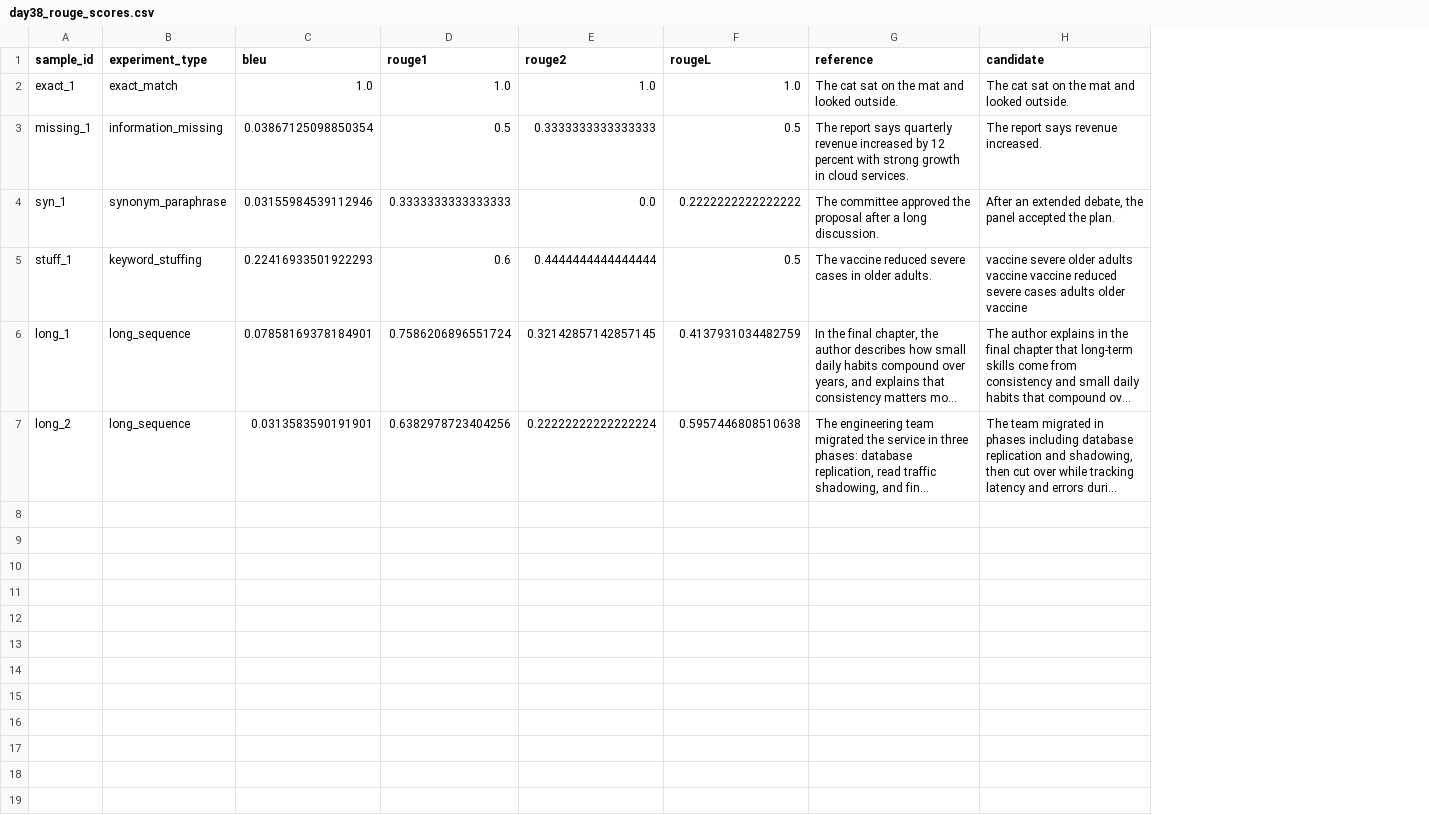
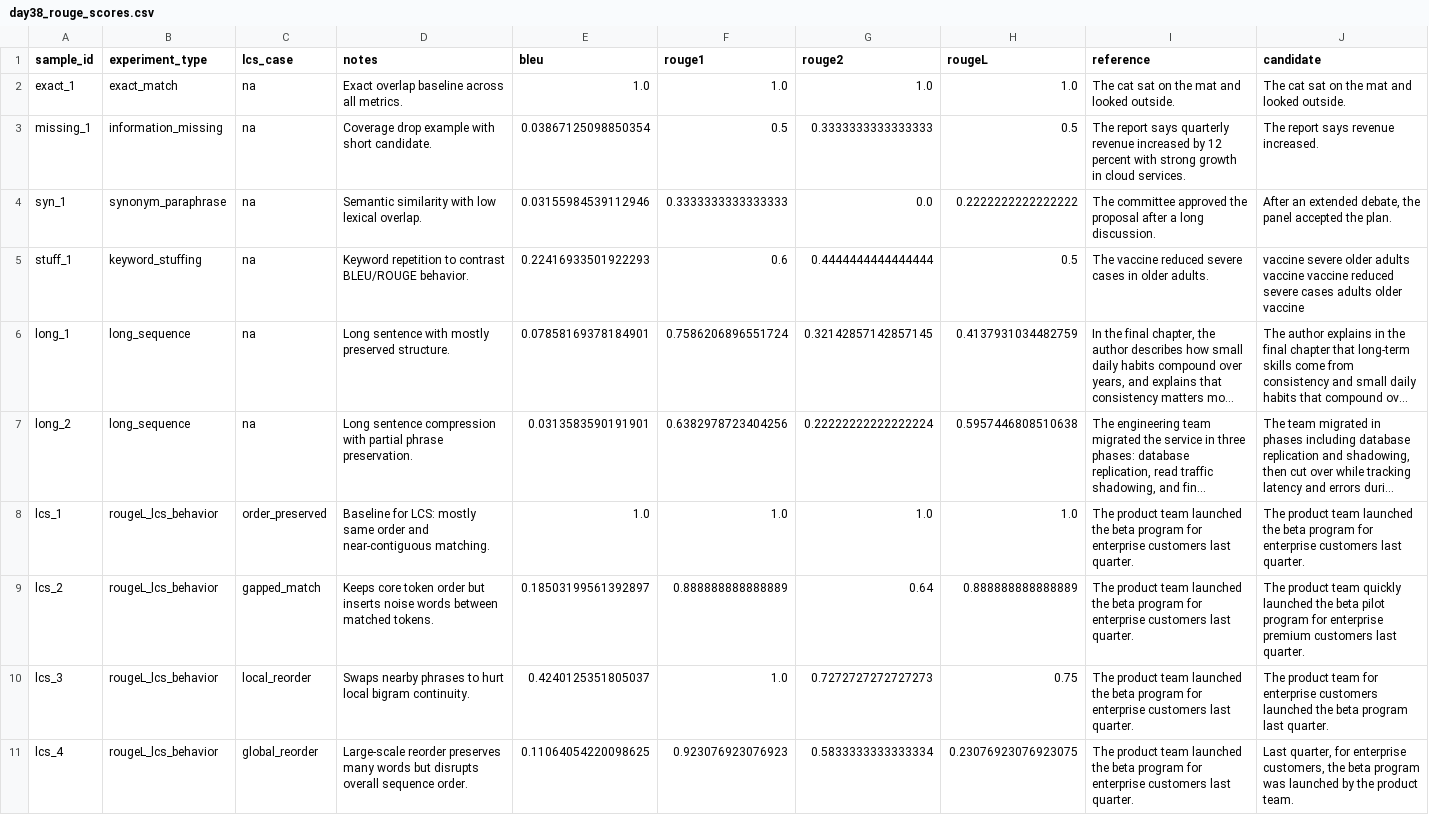
Before and after one commit to VanishingSoulZD/ai-evaluation-practice, a CSV file: outputs/day38_rouge_scores.csv, drawn as a sheet; long unchanged cells end in …; the diff names each change by its address in the sheet, - before the commit and + after, or states it on an @@ line.

Commit message:
Add minimal ROUGE-L LCS behavior experiment samples

```diff
--- a/outputs/day38_rouge_scores.csv
+++ b/outputs/day38_rouge_scores.csv
+column C (lcs_case), rows 2-7: all na
+column D (notes), rows 2-7: Exact overlap baseline across all metrics. | Coverage drop example with short candidate. | Semantic similarity with low lexical overlap. | Keyword repetition to contrast BLEU/ROUGE behavior. | Long sentence with mostly preserved structure. | Long sentence compression with partial phrase preservation.
+row 8: lcs_1 | rougeL_lcs_behavior | order_preserved | Baseline for LCS: mostly same order and near-contiguous matching. | 1.0 | 1.0 | 1.0 | 1.0 | The product team launched the beta program for enterprise customers last quarter. | The product team launched the beta program for enterprise customers last quarter.
+row 9: lcs_2 | rougeL_lcs_behavior | gapped_match | Keeps core token order but inserts noise words between matched tokens. | 0.18503199561392897 | 0.888888888888889 | 0.64 | 0.888888888888889 | The product team launched the beta program for enterprise customers last quarter. | The product team quickly launched the beta pilot program for enterprise premium customers last quarter.
+row 10: lcs_3 | rougeL_lcs_behavior | local_reorder | Swaps nearby phrases to hurt local bigram continuity. | 0.4240125351805037 | 1.0 | 0.7272727272727273 | 0.75 | The product team launched the beta program for enterprise customers last quarter. | The product team for enterprise customers launched the beta program last quarter.
+row 11: lcs_4 | rougeL_lcs_behavior | global_reorder | Large-scale reorder preserves many words but disrupts overall sequence order. | 0.11064054220098625 | 0.923076923076923 | 0.5833333333333334 | 0.23076923076923075 | The product team launched the beta program for enterprise customers last quarter. | Last quarter, for enterprise customers, the beta program was launched by the product team.
```
Also changed, not shown: 1 other file.
